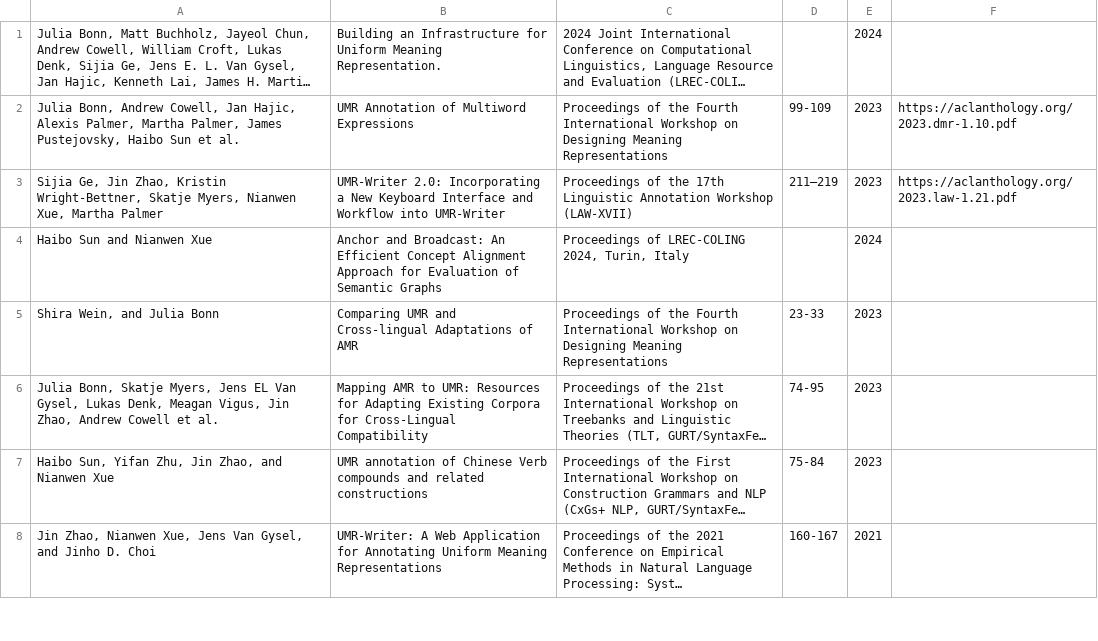
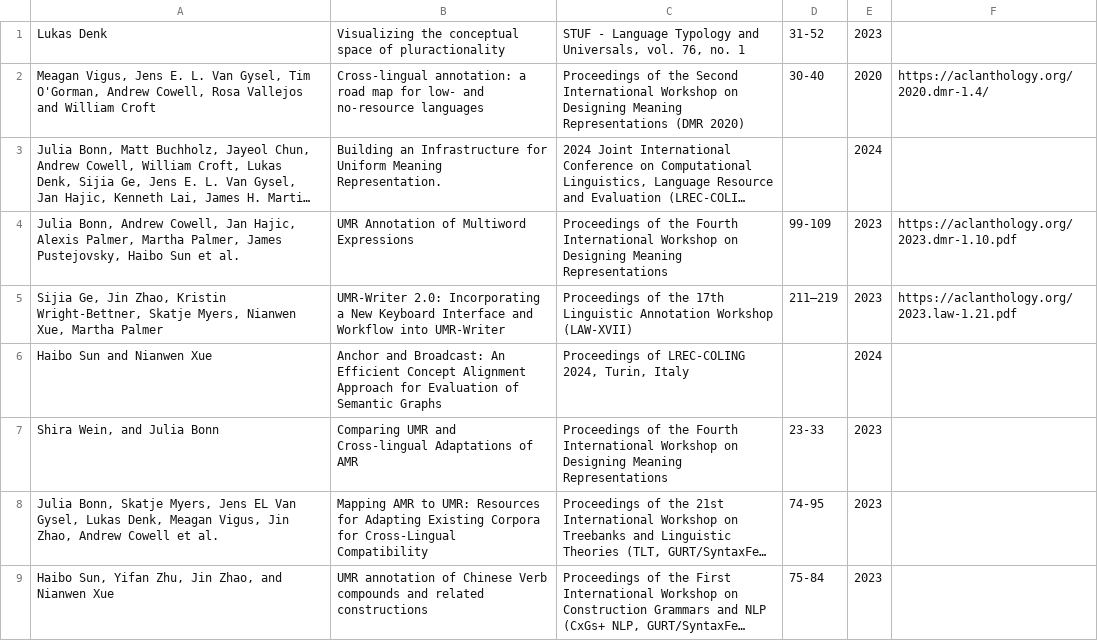
Before and after one commit to umr4nlp/web, a CSV file: resources/pubs.csv, drawn as a sheet; only a part is shown; the shorter side is filled out with more unchanged rows; long unchanged cells end in …; the diff names each change by its address in the sheet, - before the commit and + after, or states it on an @@ line.

```diff
--- a/resources/pubs.csv
+++ b/resources/pubs.csv
+row 1: Lukas Denk | Visualizing the conceptual space of pluractionality | STUF - Language Typology and Universals, vol. 76, no. 1 | 31-52 | 2023
+row 2: Meagan Vigus, Jens E. L. Van Gysel, Tim O'Gorman, Andrew Cowell, Rosa Vallejos and William Croft | Cross-lingual annotation: a road map for low- and no-resource languages | Proceedings of the Second International Workshop on Designing Meaning Representations (DMR 2020) | 30-40 | 2020 | https://aclanthology.org/2020.dmr-1.4/
```
Also changed, not shown: 31 other files.
